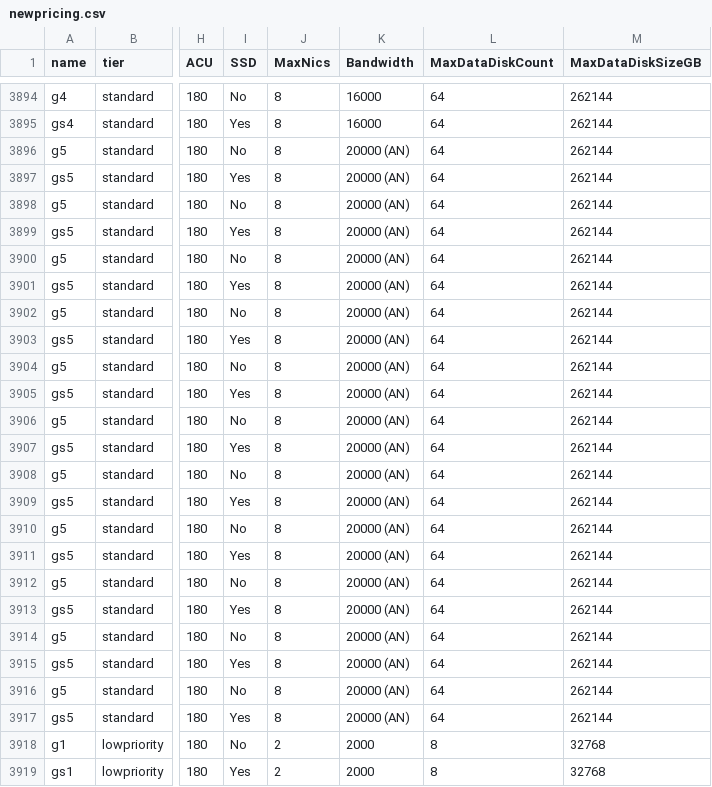
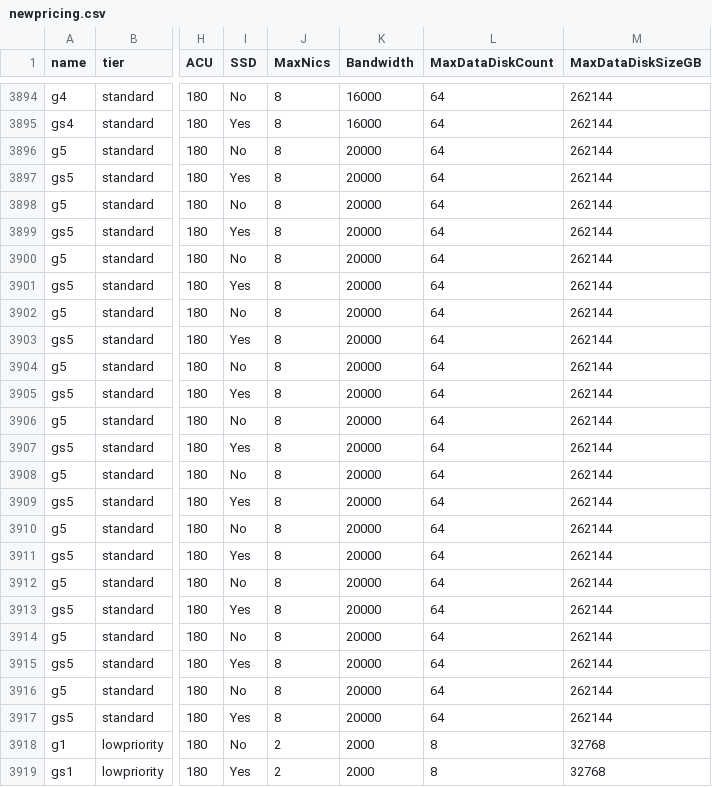
Before and after one commit to zavab/azure-vmchooser-database, a CSV file: parse/newpricing.csv, drawn as a sheet; only a part is shown, gaps mark what is left out; the diff covers the shown part only; the diff names each change by its address in the sheet, - before the commit and + after, or states it on an @@ line.

```diff
--- a/parse/newpricing.csv
+++ b/parse/newpricing.csv
-K3896:K3917 (Bandwidth): 20000 (AN)
+K3896:K3917 (Bandwidth): 20000
```
Also changed, not shown: 84 edited cells elsewhere in this file.
